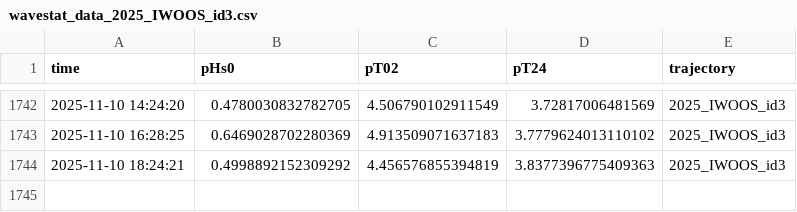
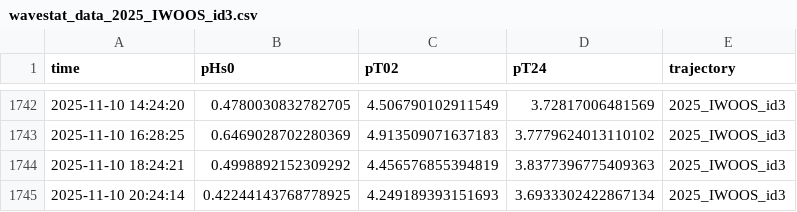
Before and after one commit to jerabaul29/2025_IWOOS_id3_data, a CSV file: wavestat_data_2025_IWOOS_id3.csv, drawn as a sheet; only a part is shown, gaps mark what is left out; the diff names each change by its address in the sheet, - before the commit and + after, or states it on an @@ line.

Commit message:
Push data

```diff
--- a/wavestat_data_2025_IWOOS_id3.csv
+++ b/wavestat_data_2025_IWOOS_id3.csv
+row 1745: 2025-11-10 20:24:14 | 0.42244143768778925 | 4.249189393151693 | 3.6933302422867134 | 2025_IWOOS_id3
```
Also changed, not shown: 2 other files.
